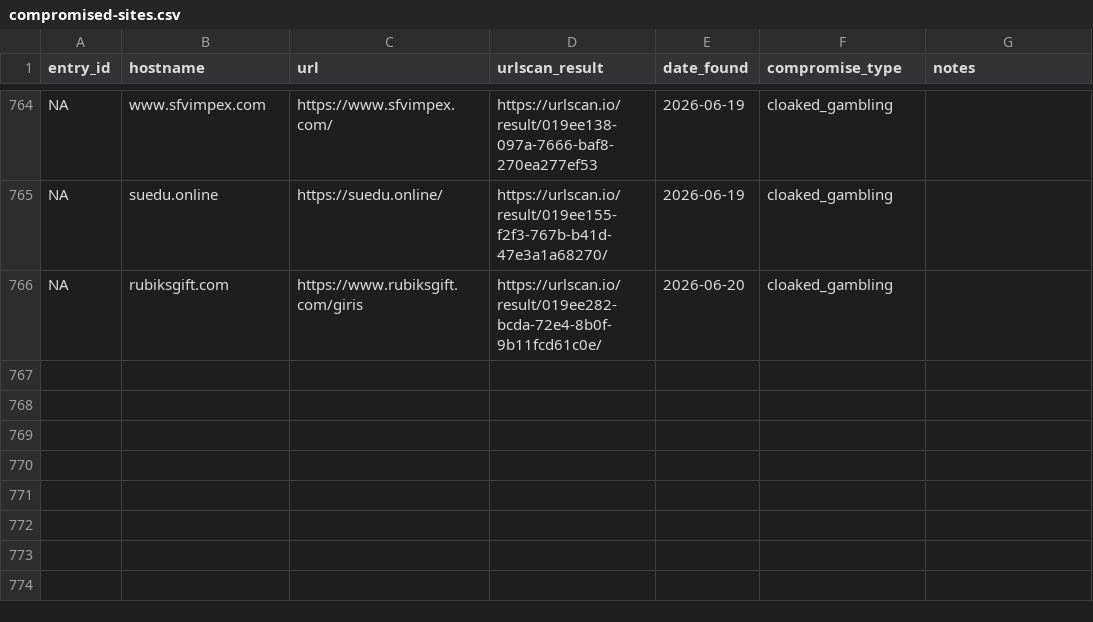
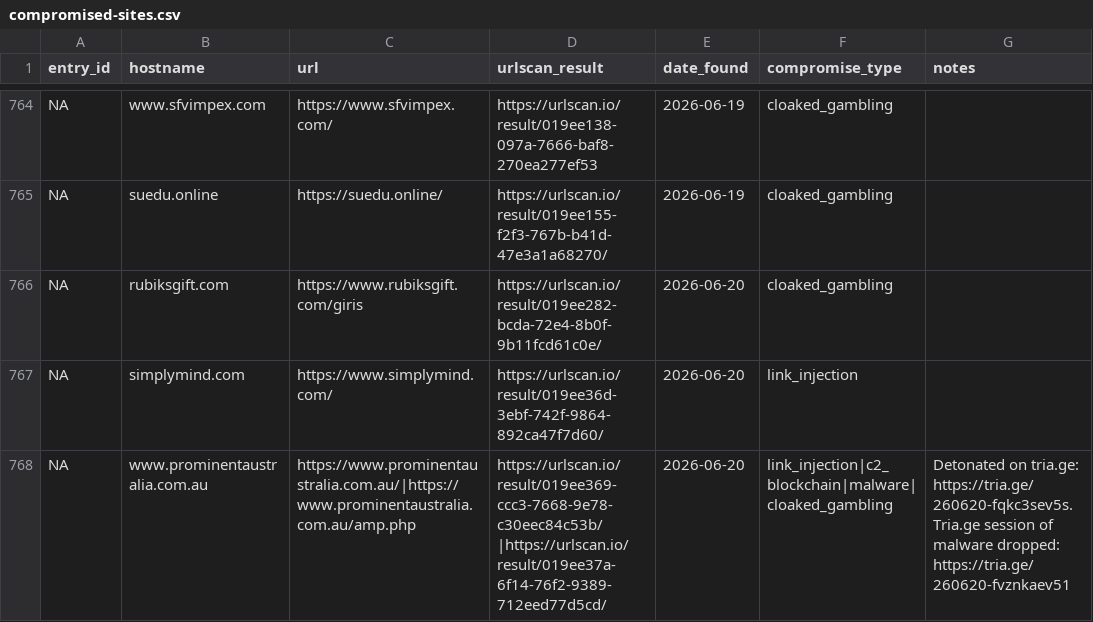
Before and after one commit to battlingamazons/compromised-sites-tracker, a CSV file: compromised-sites.csv, drawn as a sheet; only a part is shown, gaps mark what is left out; the diff names each change by its address in the sheet, - before the commit and + after, or states it on an @@ line.

Commit message:
Update compromised-sites.csv

```diff
--- a/compromised-sites.csv
+++ b/compromised-sites.csv
+row 767: NA | simplymind.com | https://www.simplymind.com/ | https://urlscan.io/result/019ee36d-3ebf-742f-9864-892ca47f7d60/ | 2026-06-20 | link_injection
+row 768: NA | www.prominentaustralia.com.au | https://www.prominentaustralia.com.au/|https://www.prominentaustralia.com.au/amp.php | https://urlscan.io/result/019ee369-ccc3-7668-9e78-c30eec84c53b/|https://urlscan.io/result/019ee37a-6f14-76f2-9389-712eed77d5cd/ | 2026-06-20 | link_injection|c2_blockchain|malware|cloaked_gambling | Detonated on tria.ge: https://tria.ge/260620-fqkc3sev5s. Tria.ge session of malware dropped: https://tria.ge/260620-fvznkaev51
```
